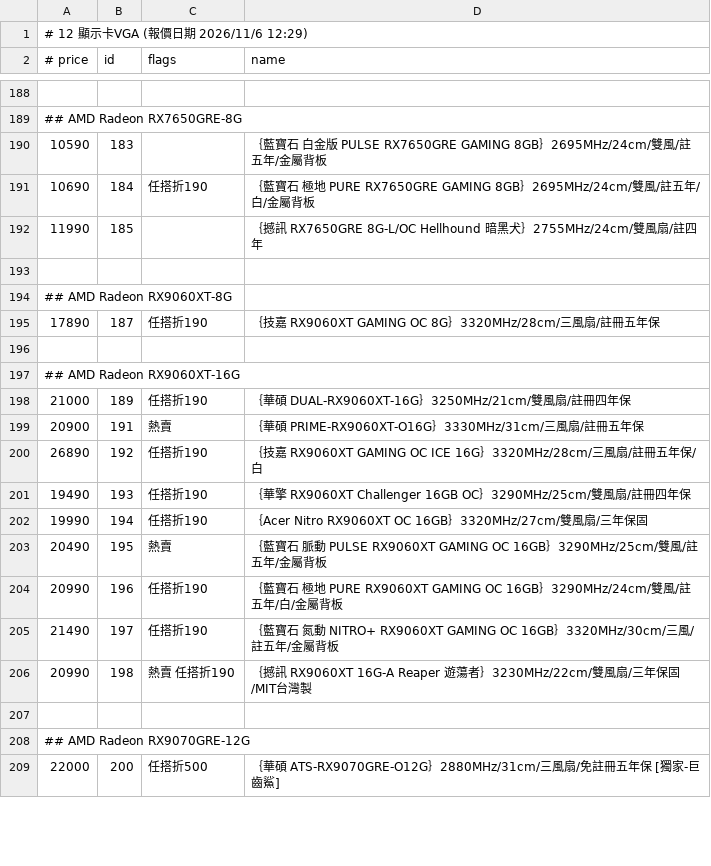
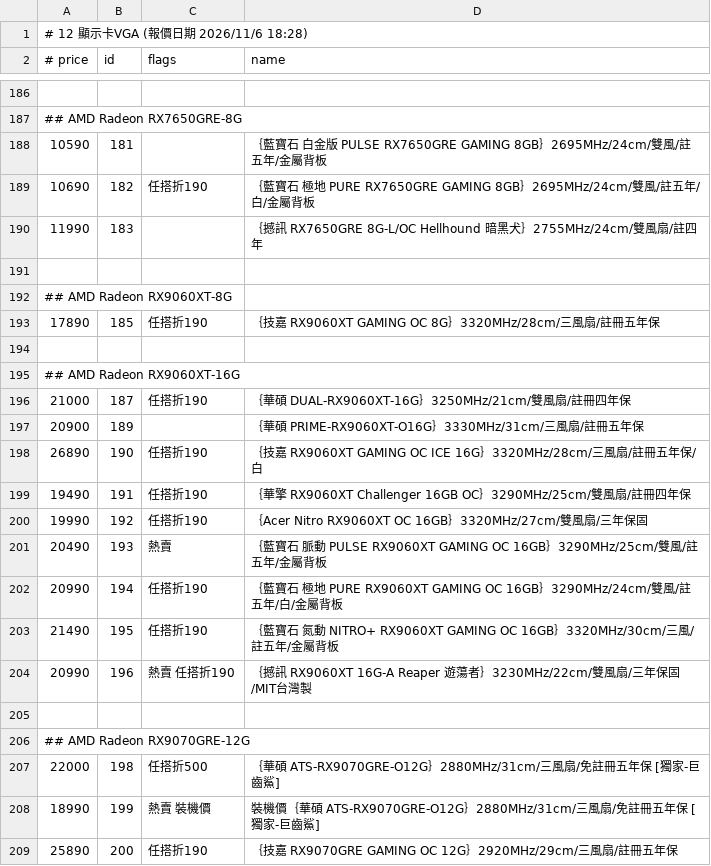
Before and after one commit to jakeuj/architect-pc-builder, a TSV file: data/by_category/12_顯示卡VGA.tsv, drawn as a sheet; only a part is shown, gaps mark what is left out; the diff covers the shown part only.

```diff
--- a/data/by_category/12_顯示卡VGA.tsv
+++ b/data/by_category/12_顯示卡VGA.tsv
@@ -1,2 +1,2 @@
-# 12 顯示卡VGA  (報價日期 2026/11/6 12:29)
+# 12 顯示卡VGA  (報價日期 2026/11/6 18:28)
 # price	id	flags	name
@@ -189,21 +187,23 @@
 ## AMD Radeon RX7650GRE-8G
-10590	183		｛藍寶石 白金版 PULSE RX7650GRE GAMING 8GB｝2695MHz/24cm/雙風/註五年/金屬背板
-10690	184	任搭折190	｛藍寶石 極地 PURE RX7650GRE GAMING 8GB｝2695MHz/24cm/雙風/註五年/白/金屬背板
-11990	185		｛撼訊 RX7650GRE 8G-L/OC Hellhound 暗黑犬｝2755MHz/24cm/雙風扇/註四年
+10590	181		｛藍寶石 白金版 PULSE RX7650GRE GAMING 8GB｝2695MHz/24cm/雙風/註五年/金屬背板
+10690	182	任搭折190	｛藍寶石 極地 PURE RX7650GRE GAMING 8GB｝2695MHz/24cm/雙風/註五年/白/金屬背板
+11990	183		｛撼訊 RX7650GRE 8G-L/OC Hellhound 暗黑犬｝2755MHz/24cm/雙風扇/註四年
 
 ## AMD Radeon RX9060XT-8G
-17890	187	任搭折190	｛技嘉 RX9060XT GAMING OC 8G｝3320MHz/28cm/三風扇/註冊五年保
+17890	185	任搭折190	｛技嘉 RX9060XT GAMING OC 8G｝3320MHz/28cm/三風扇/註冊五年保
 
 ## AMD Radeon RX9060XT-16G
-21000	189	任搭折190	｛華碩 DUAL-RX9060XT-16G｝3250MHz/21cm/雙風扇/註冊四年保
-20900	191	熱賣	｛華碩 PRIME-RX9060XT-O16G｝3330MHz/31cm/三風扇/註冊五年保
-26890	192	任搭折190	｛技嘉 RX9060XT GAMING OC ICE 16G｝3320MHz/28cm/三風扇/註冊五年保/白
-19490	193	任搭折190	｛華擎 RX9060XT Challenger 16GB OC｝3290MHz/25cm/雙風扇/註冊四年保
-19990	194	任搭折190	｛Acer Nitro RX9060XT OC 16GB｝3320MHz/27cm/雙風扇/三年保固
-20490	195	熱賣	｛藍寶石 脈動 PULSE RX9060XT GAMING OC 16GB｝3290MHz/25cm/雙風/註五年/金屬背板
-20990	196	任搭折190	｛藍寶石 極地 PURE RX9060XT GAMING OC 16GB｝3290MHz/24cm/雙風/註五年/白/金屬背板
-21490	197	任搭折190	｛藍寶石 氮動 NITRO+ RX9060XT GAMING OC 16GB｝3320MHz/30cm/三風/註五年/金屬背板
-20990	198	熱賣 任搭折190	｛撼訊 RX9060XT 16G-A Reaper 遊蕩者｝3230MHz/22cm/雙風扇/三年保固/MIT台灣製
+21000	187	任搭折190	｛華碩 DUAL-RX9060XT-16G｝3250MHz/21cm/雙風扇/註冊四年保
+20900	189		｛華碩 PRIME-RX9060XT-O16G｝3330MHz/31cm/三風扇/註冊五年保
+26890	190	任搭折190	｛技嘉 RX9060XT GAMING OC ICE 16G｝3320MHz/28cm/三風扇/註冊五年保/白
+19490	191	任搭折190	｛華擎 RX9060XT Challenger 16GB OC｝3290MHz/25cm/雙風扇/註冊四年保
+19990	192	任搭折190	｛Acer Nitro RX9060XT OC 16GB｝3320MHz/27cm/雙風扇/三年保固
+20490	193	熱賣	｛藍寶石 脈動 PULSE RX9060XT GAMING OC 16GB｝3290MHz/25cm/雙風/註五年/金屬背板
+20990	194	任搭折190	｛藍寶石 極地 PURE RX9060XT GAMING OC 16GB｝3290MHz/24cm/雙風/註五年/白/金屬背板
+21490	195	任搭折190	｛藍寶石 氮動 NITRO+ RX9060XT GAMING OC 16GB｝3320MHz/30cm/三風/註五年/金屬背板
+20990	196	熱賣 任搭折190	｛撼訊 RX9060XT 16G-A Reaper 遊蕩者｝3230MHz/22cm/雙風扇/三年保固/MIT台灣製
 
 ## AMD Radeon RX9070GRE-12G
-22000	200	任搭折500	｛華碩 ATS-RX9070GRE-O12G｝2880MHz/31cm/三風扇/免註冊五年保 [獨家-巨齒鯊]
+22000	198	任搭折500	｛華碩 ATS-RX9070GRE-O12G｝2880MHz/31cm/三風扇/免註冊五年保 [獨家-巨齒鯊]
+18990	199	熱賣 裝機價	裝機價｛華碩 ATS-RX9070GRE-O12G｝2880MHz/31cm/三風扇/免註冊五年保 [獨家-巨齒鯊]
+25890	200	任搭折190	｛技嘉 RX9070GRE GAMING OC 12G｝2920MHz/29cm/三風扇/註冊五年保
```
Also changed, not shown: 5 added rows, 9 removed rows and 81 edited cells elsewhere in this file, data/by_category/01_品牌小主機_AIO_VR虛擬.tsv, data/by_category/03_酷_PC_套裝產線.tsv, 33 other files.
